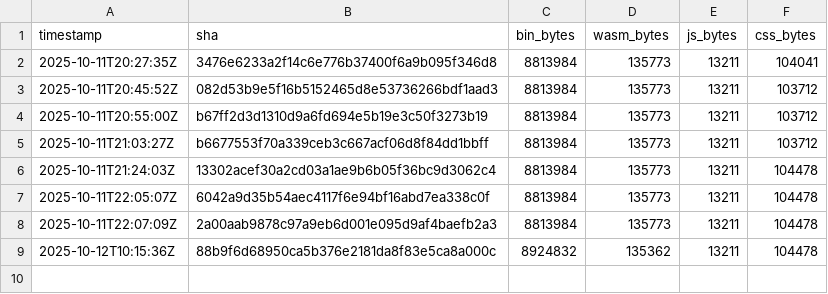
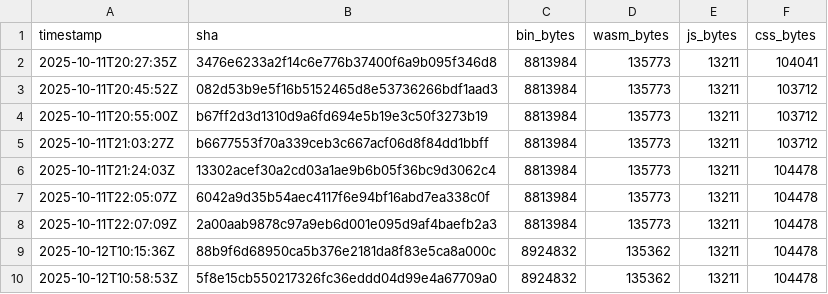
Before and after one commit to piotrek1453/my-webpage, a CSV file: docs/sizes.csv, drawn as a sheet.

Commit message:
metrics: update sizes for 67feec02d0a1ebbabcef3f1de404080e2e028484

```diff
--- a/docs/sizes.csv
+++ b/docs/sizes.csv
@@ -9 +9,2 @@ timestamp,sha,bin_bytes,wasm_bytes,js_bytes,css_bytes
 2025-10-12T10:15:36Z,88b9f6d68950ca5b376e2181da8f83e5ca8a000c,8924832,135362,13211,104478
+2025-10-12T10:58:53Z,5f8e15cb550217326fc36eddd04d99e4a67709a0,8924832,135362,13211,104478
```
Also changed, not shown: .metrics/sizes.csv.
